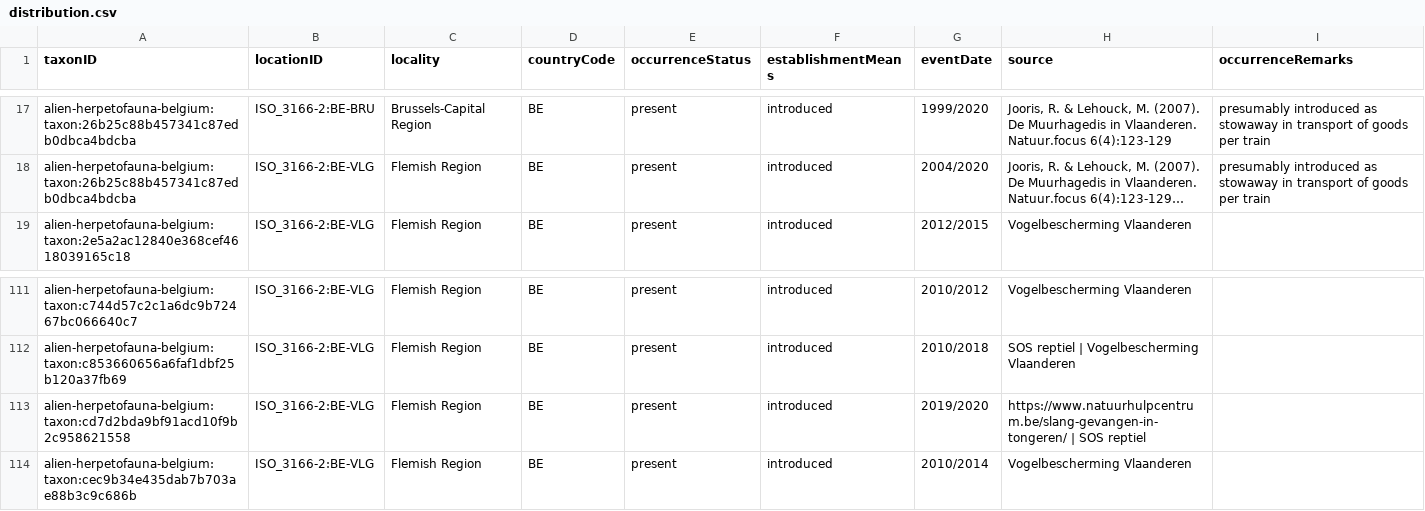
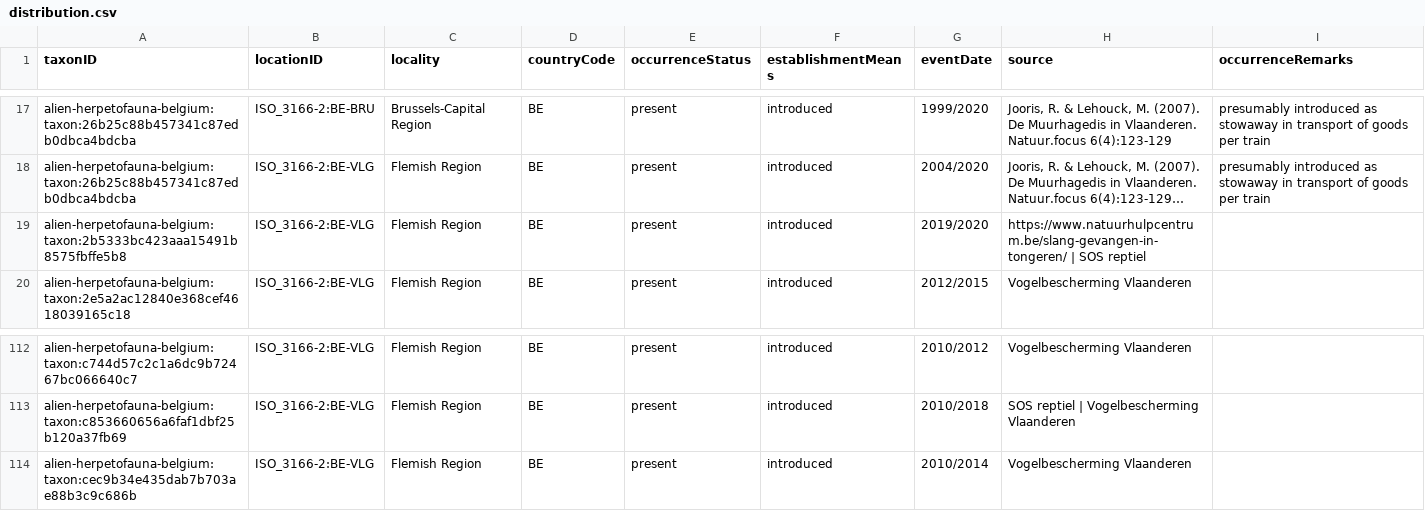
Before and after one commit to trias-project/alien-herpetofauna-belgium, a CSV file: data/processed/distribution.csv, drawn as a sheet; only a part is shown, gaps mark what is left out; long unchanged cells end in …; removed rows and columns are numbered as before the commit, all else as after; the diff names each change by its address in the sheet, - before the commit and + after, or states it on an @@ line.

```diff
--- a/data/processed/distribution.csv
+++ b/data/processed/distribution.csv
+row 19: alien-herpetofauna-belgium:taxon:2b5333bc423aaa15491b8575fbffe5b8 | ISO_3166-2:BE-VLG | Flemish Region | BE | present | introduced | 2019/2020 | https://www.natuurhulpcentrum.be/slang-gevangen-in-tongeren/ | SOS reptiel
-row 113: alien-herpetofauna-belgium:taxon:cd7d2bda9bf91acd10f9b2c958621558 | ISO_3166-2:BE-VLG | Flemish Region | BE | present | introduced | 2019/2020 | https://www.natuurhulpcentrum.be/slang-gevangen-in-tongeren/ | SOS reptiel
```
Also changed, not shown: data/processed/description.csv, data/processed/speciesprofile.csv, 2 other files.
